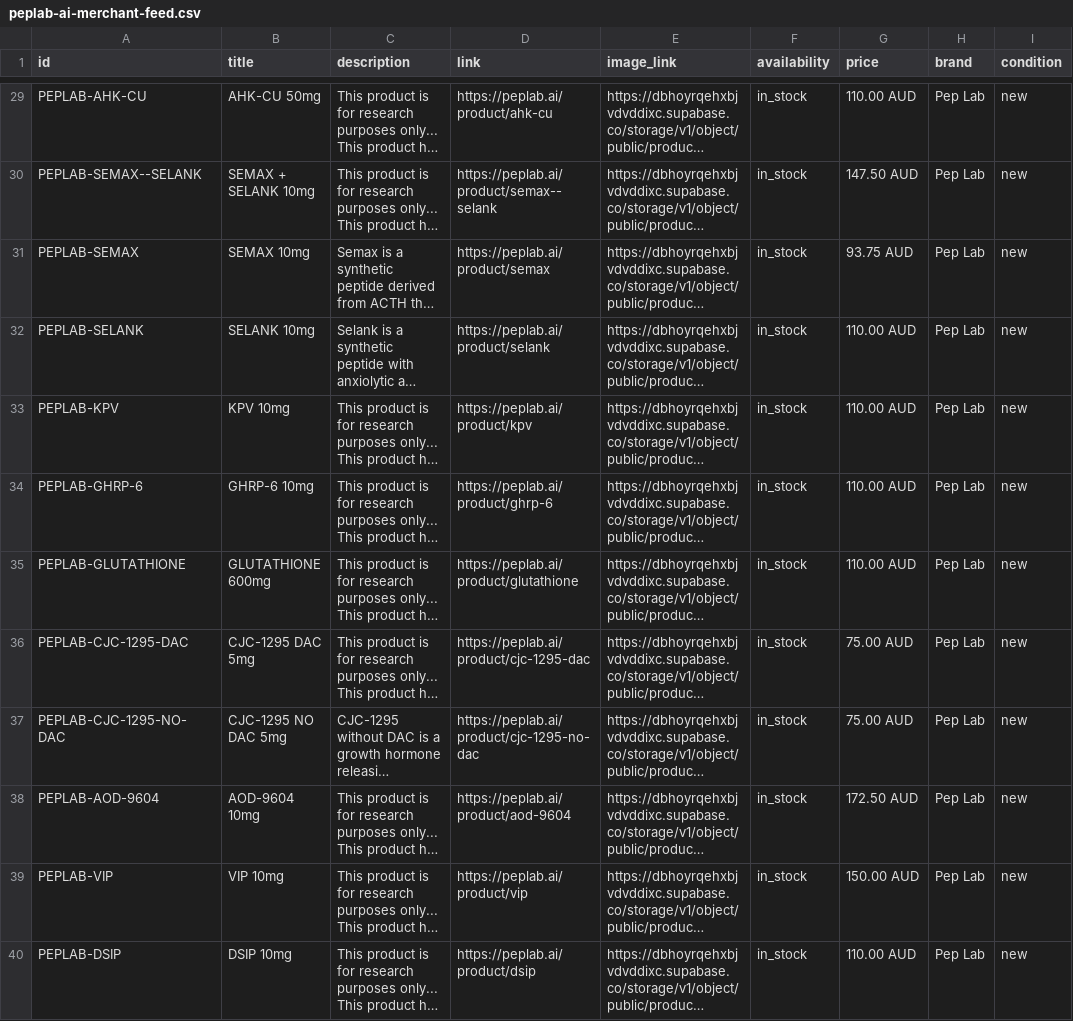
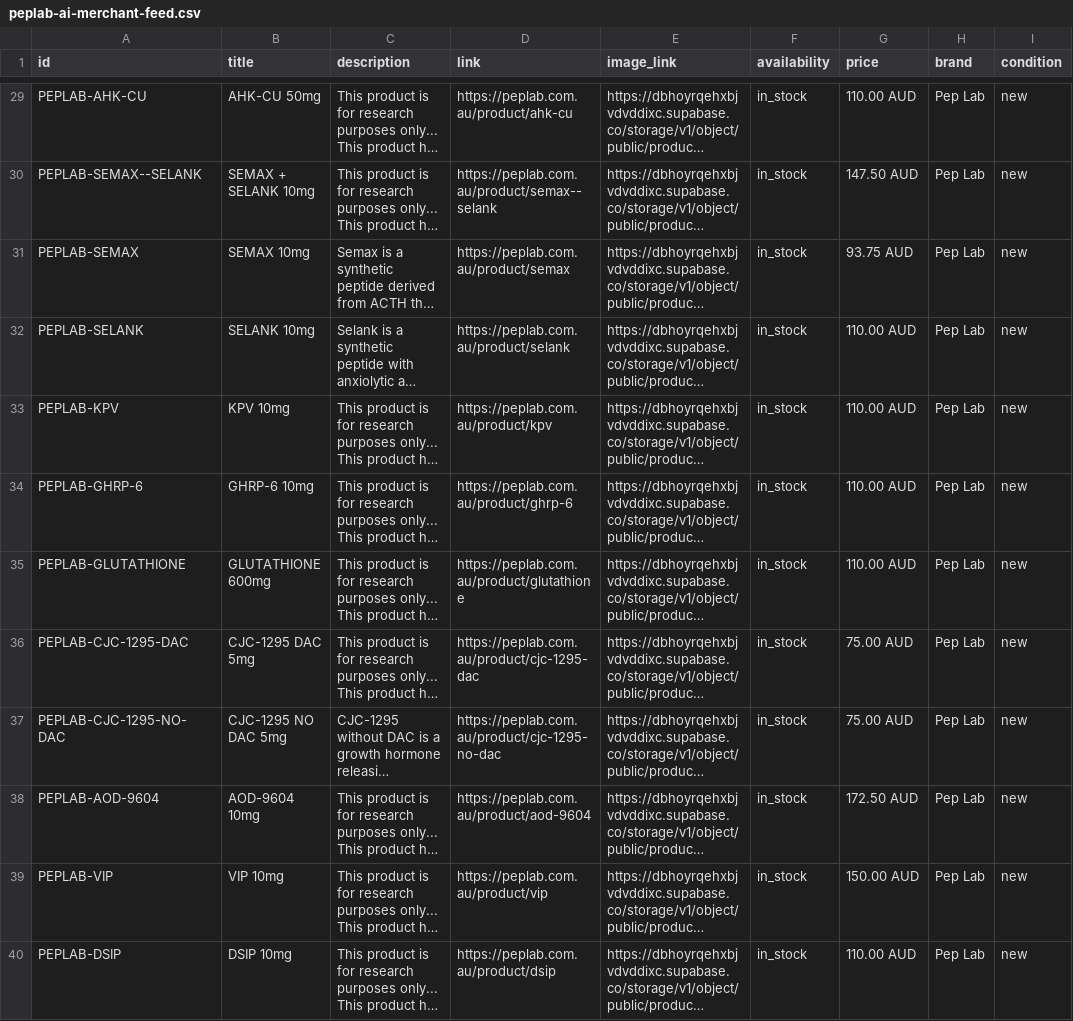
Before and after one commit to Peplabau/peplab-ai, a CSV file: peplab-ai-merchant-feed.csv, drawn as a sheet; only a part is shown, gaps mark what is left out; long unchanged cells end in …; the diff covers the shown part only; the diff names each change by its address in the sheet, - before the commit and + after, or states it on an @@ line.

```diff
--- a/peplab-ai-merchant-feed.csv
+++ b/peplab-ai-merchant-feed.csv
-D29 (link): https://peplab.ai/product/ahk-cu
+D29 (link): https://peplab.com.au/product/ahk-cu
-D30 (link): https://peplab.ai/product/semax--selank
+D30 (link): https://peplab.com.au/product/semax--selank
-D31 (link): https://peplab.ai/product/semax
+D31 (link): https://peplab.com.au/product/semax
-D32 (link): https://peplab.ai/product/selank
+D32 (link): https://peplab.com.au/product/selank
-D33 (link): https://peplab.ai/product/kpv
+D33 (link): https://peplab.com.au/product/kpv
-D34 (link): https://peplab.ai/product/ghrp-6
+D34 (link): https://peplab.com.au/product/ghrp-6
-D35 (link): https://peplab.ai/product/glutathione
+D35 (link): https://peplab.com.au/product/glutathione
-D36 (link): https://peplab.ai/product/cjc-1295-dac
+D36 (link): https://peplab.com.au/product/cjc-1295-dac
-D37 (link): https://peplab.ai/product/cjc-1295-no-dac
+D37 (link): https://peplab.com.au/product/cjc-1295-no-dac
-D38 (link): https://peplab.ai/product/aod-9604
+D38 (link): https://peplab.com.au/product/aod-9604
-D39 (link): https://peplab.ai/product/vip
+D39 (link): https://peplab.com.au/product/vip
-D40 (link): https://peplab.ai/product/dsip
+D40 (link): https://peplab.com.au/product/dsip
```
Also changed, not shown: 38 edited cells elsewhere in this file, peplab-ai-merchant-feed.tsv, 16 other files.
